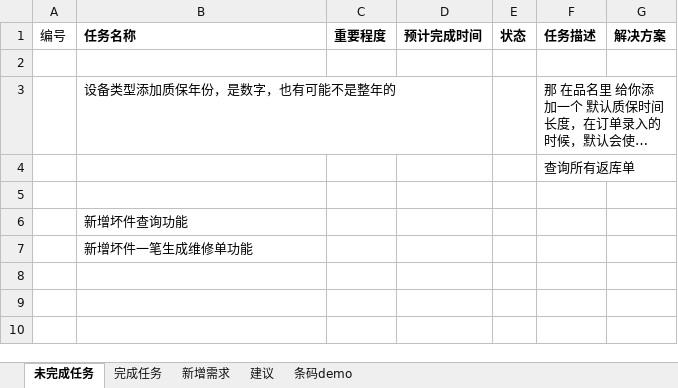
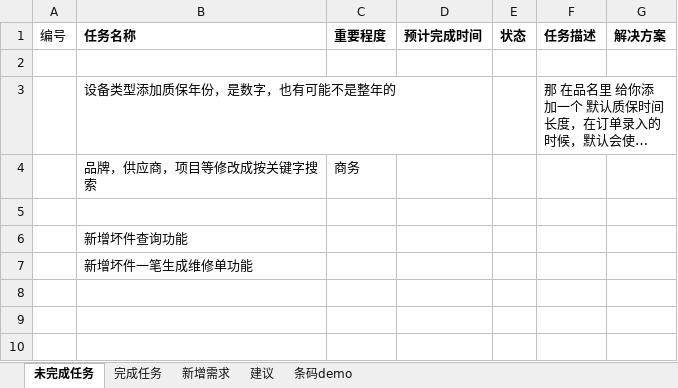
Before and after one commit to mawujun1234/leon1.0, an Excel workbook: ems/document/新格式任务列表.xlsx, sheet 未完成任务, drawn as a sheet; only a part is shown; long unchanged cells end in …; values as stored, in another font and other column widths than the file's, no borders; removed rows and columns are numbered as before the commit, all else as after; the diff names each change by its address in the sheet, - before the commit and + after, or states it on an @@ line.

Commit message:
添加了新的需求

```diff
--- a/ems/document/新格式任务列表.xlsx (sheet 未完成任务)
+++ b/ems/document/新格式任务列表.xlsx (sheet 未完成任务)
-row 4:  |  |  |  |  | 查询所有返库单
+row 4:  | 品牌，供应商，项目等修改成按关键字搜索 | 商务
```
